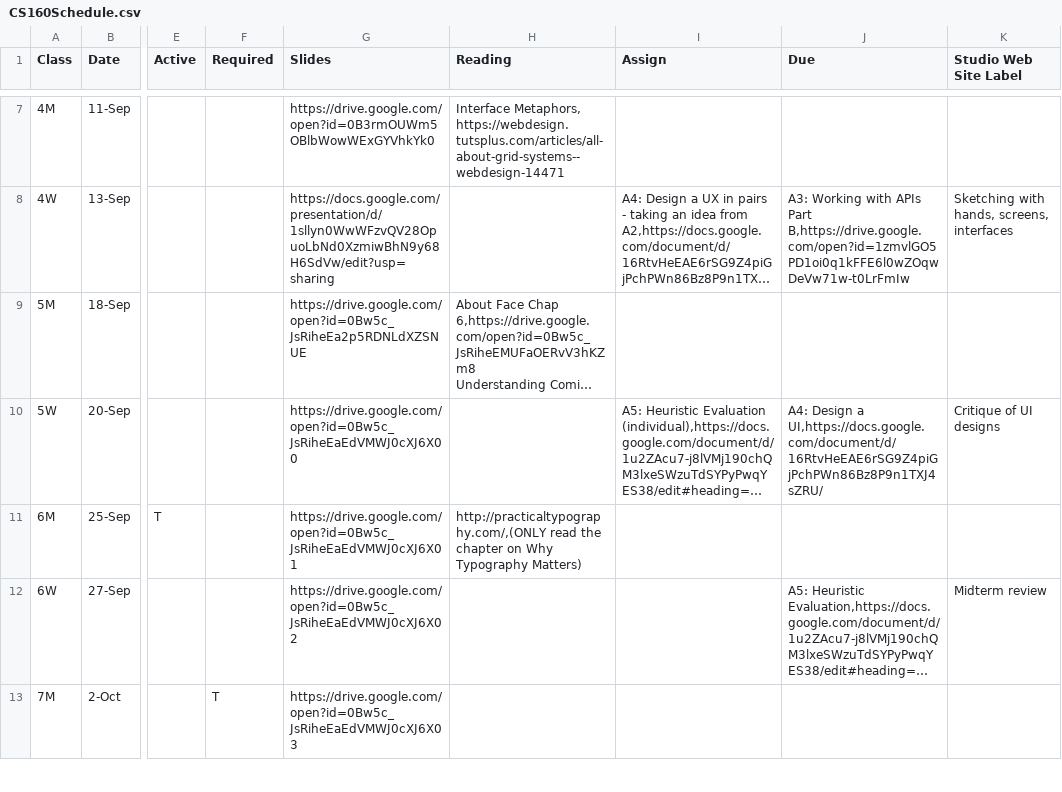
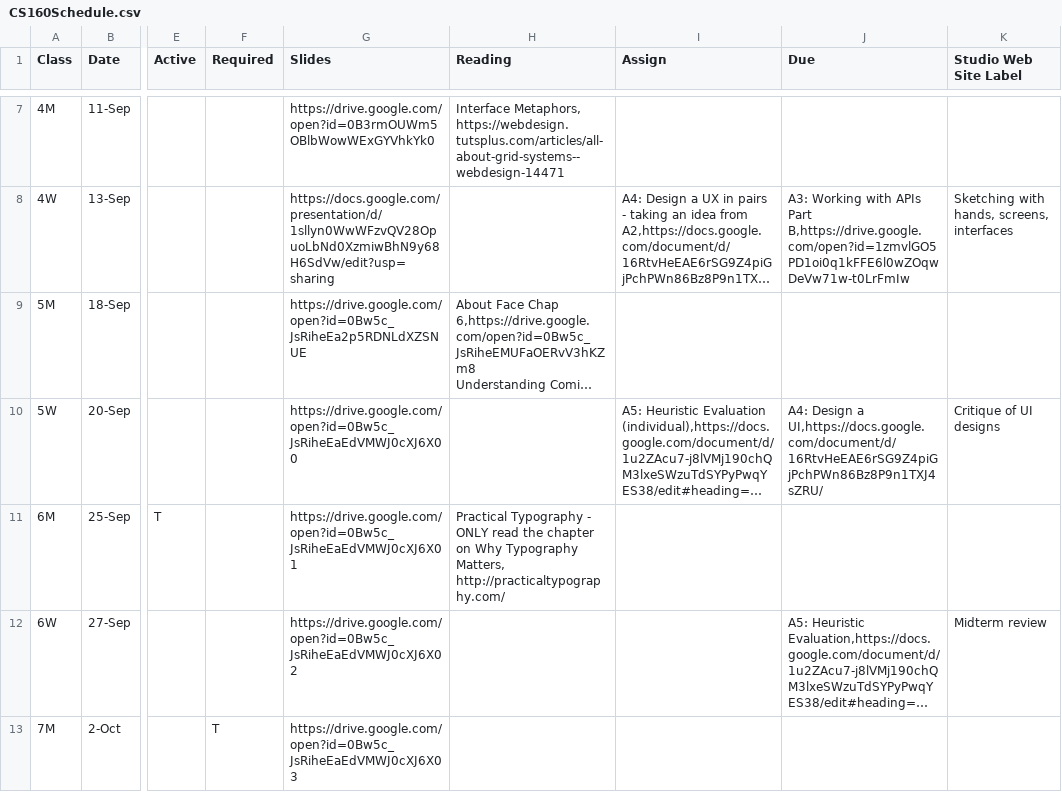
Before and after one commit to cs160-berkeley/website, a CSV file: _data/CS160Schedule.csv, drawn as a sheet; only a part is shown, gaps mark what is left out; long unchanged cells end in …; the diff names each change by its address in the sheet, - before the commit and + after, or states it on an @@ line.

```diff
--- a/_data/CS160Schedule.csv
+++ b/_data/CS160Schedule.csv
-H11 (Reading): http://practicaltypography.com/,(ONLY read the chapter on Why Typography Matters)
+H11 (Reading): Practical Typography - ONLY read the chapter on Why Typography Matters, http://practicaltypography.com/
```
Also changed, not shown: 1 other file.
